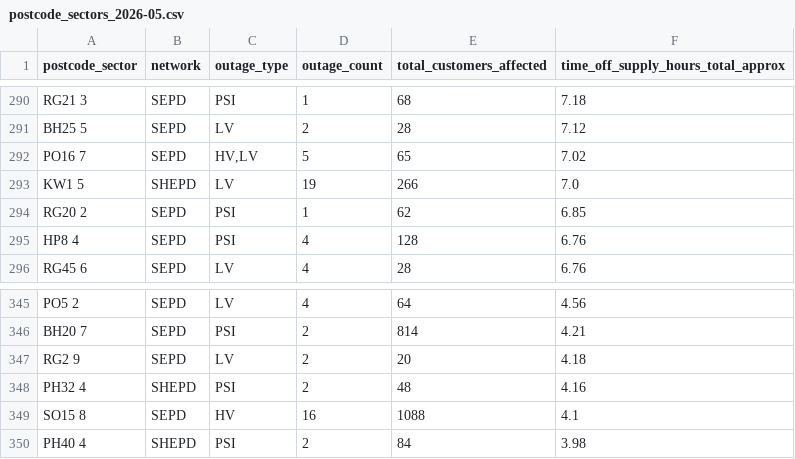
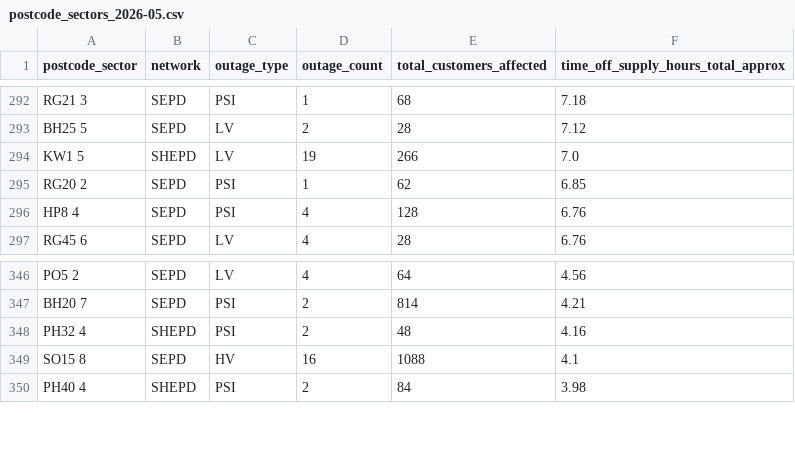
Before and after one commit to hatch-sse/powercuts-mvp, a CSV file: data/exports/sectors/postcode_sectors_2026-05.csv, drawn as a sheet; only a part is shown, gaps mark what is left out; the diff covers the shown part only.

```diff
--- a/data/exports/sectors/postcode_sectors_2026-05.csv
+++ b/data/exports/sectors/postcode_sectors_2026-05.csv
@@ -291,3 +293,2 @@ RG21 3,SEPD,PSI,1,68,7.18
 BH25 5,SEPD,LV,2,28,7.12
-PO16 7,SEPD,"HV,LV",5,65,7.02
 KW1 5,SHEPD,LV,19,266,7.0
@@ -346,3 +347,2 @@ PO5 2,SEPD,LV,4,64,4.56
 BH20 7,SEPD,PSI,2,814,4.21
-RG2 9,SEPD,LV,2,20,4.18
 PH32 4,SHEPD,PSI,2,48,4.16
```
Also changed, not shown: 7 added rows and 5 removed rows elsewhere in this file, data/exports/annual/postcodes_2026.csv, data/exports/annual/postcodes_current_year.csv, 10 other files.
